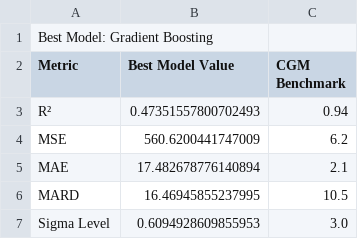
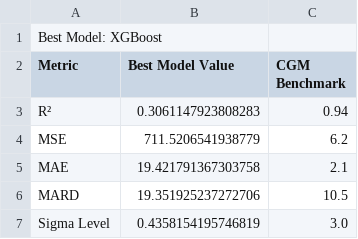
Before and after one commit to jtb21091/EyeBloodGlucose, a CSV file: best_model_metrics.csv, drawn as a sheet.

```diff
--- a/best_model_metrics.csv
+++ b/best_model_metrics.csv
@@ -1,7 +1,7 @@
-Best Model: Gradient Boosting
+Best Model: XGBoost
 Metric,Best Model Value,CGM Benchmark
-R²,0.47351557800702493,0.94
-MSE,560.6200441747009,6.2
-MAE,17.482678776140894,2.1
-MARD,16.46945855237995,10.5
-Sigma Level,0.6094928609855953,3.0
+R²,0.3061147923808283,0.94
+MSE,711.5206541938779,6.2
+MAE,19.421791367303758,2.1
+MARD,19.351925237272706,10.5
+Sigma Level,0.4358154195746819,3.0
```
Also changed, not shown: eye_glucose_data/labels.csv.
